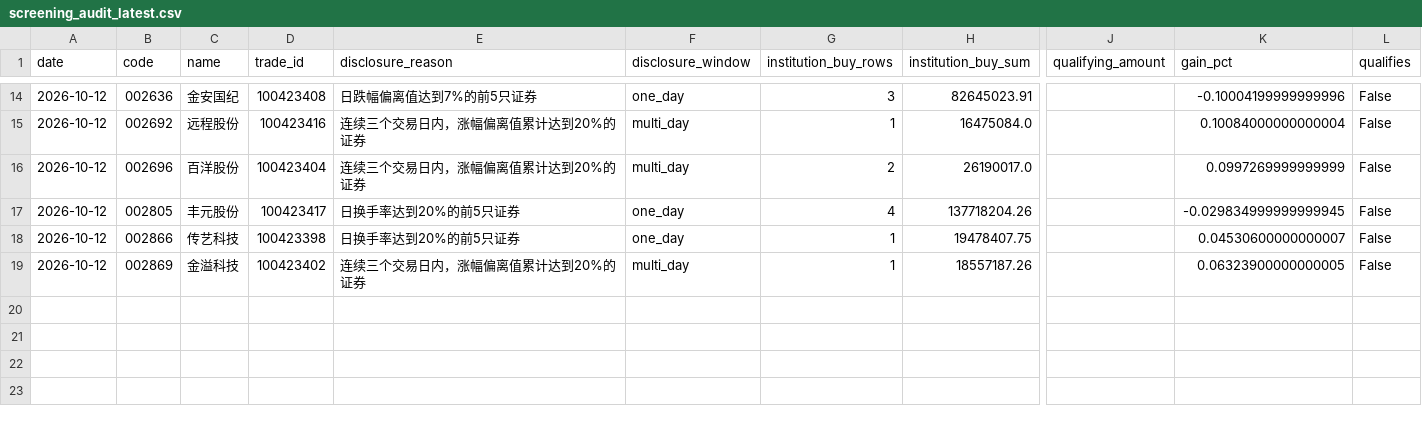
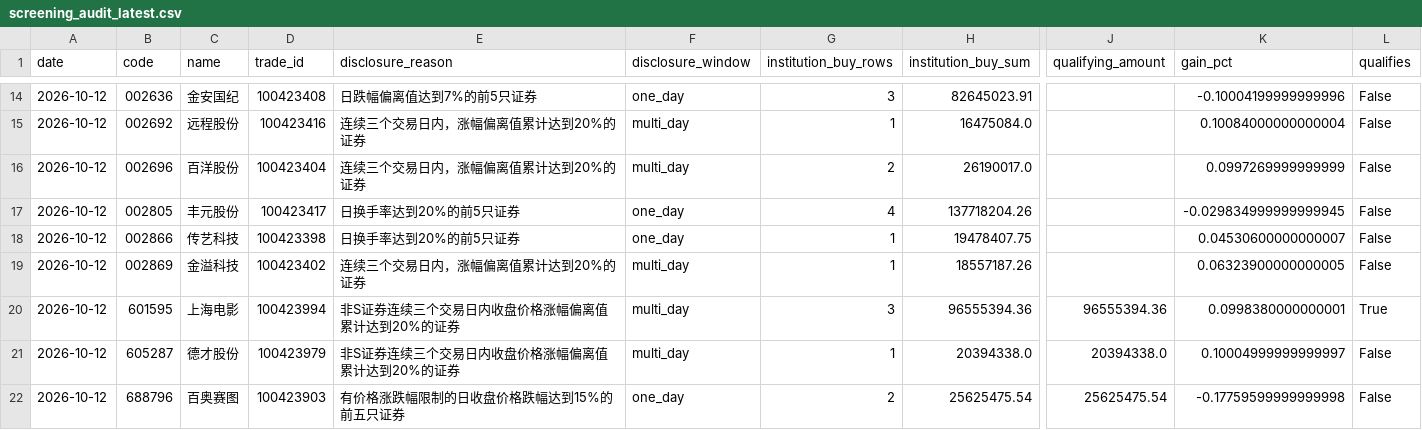
Before and after one commit to huvan9527-a11y/longhu, a CSV file: reports/screening_audit_latest.csv, drawn as a sheet; only a part is shown, gaps mark what is left out; rows hold the shown columns only; the diff names each change by its address in the sheet, - before the commit and + after, or states it on an @@ line.

```diff
--- a/reports/screening_audit_latest.csv
+++ b/reports/screening_audit_latest.csv
+row 20: 2026-10-12 | 601595 | 上海电影 | 100423994 | 非S证券连续三个交易日内收盘价格涨幅偏离值累计达到20%的证券 | multi_day | 3 | 96555394.36 | 96555394.36 | 0.0998380000000001 | True
+row 21: 2026-10-12 | 605287 | 德才股份 | 100423979 | 非S证券连续三个交易日内收盘价格涨幅偏离值累计达到20%的证券 | multi_day | 1 | 20394338.0 | 20394338.0 | 0.10004999999999997 | False
+row 22: 2026-10-12 | 688796 | 百奥赛图 | 100423903 | 有价格涨跌幅限制的日收盘价格跌幅达到15%的前五只证券 | one_day | 2 | 25625475.54 | 25625475.54 | -0.17759599999999998 | False
```
Also changed, not shown: reports/skipped_stocks.csv, 2 other files.
